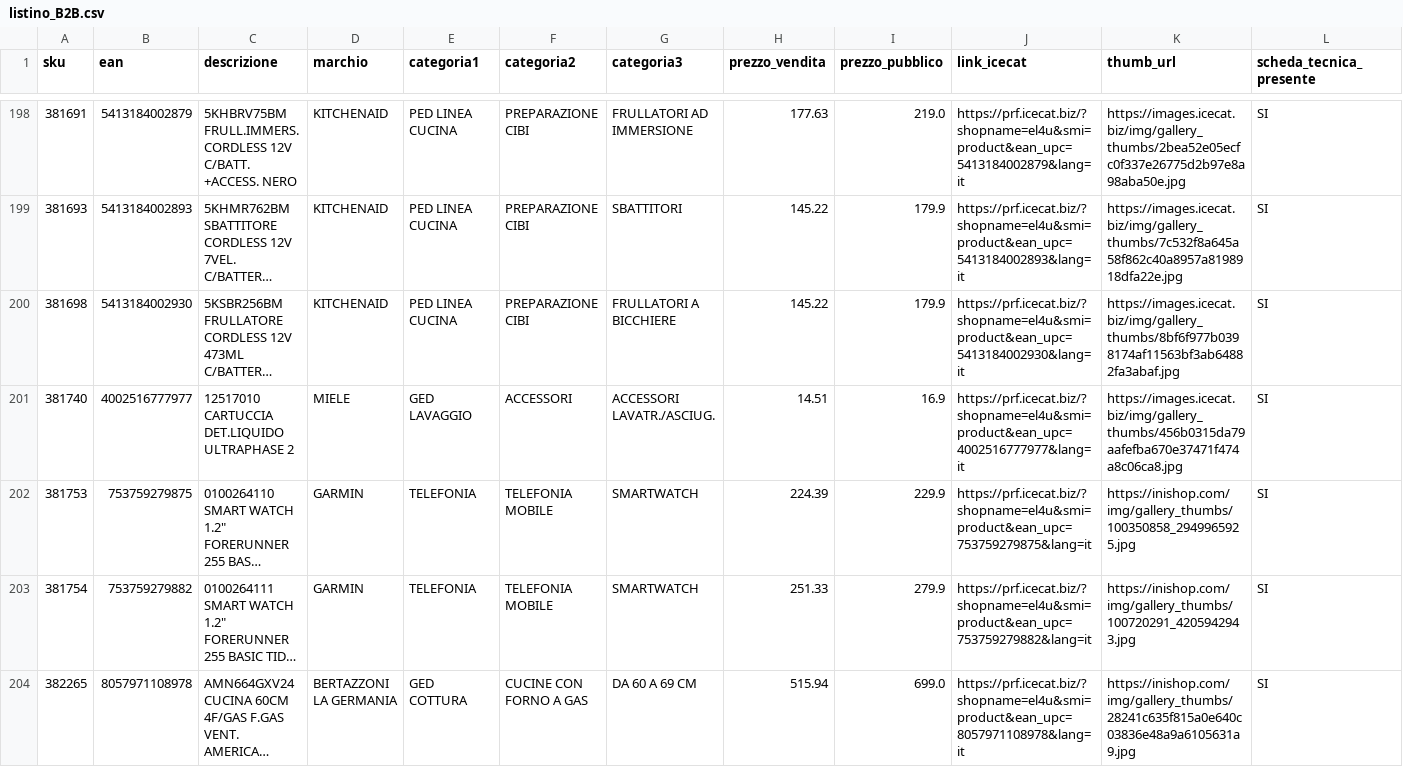
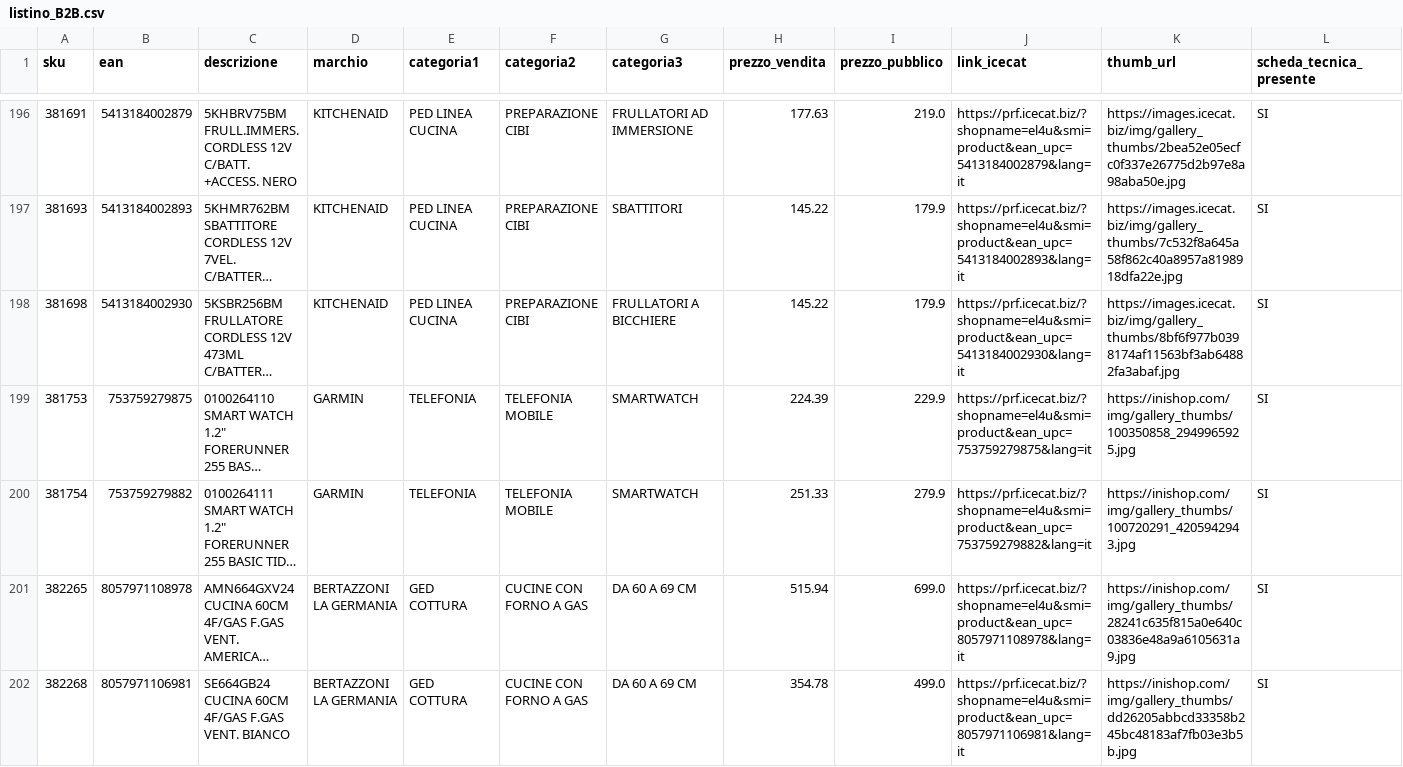
Before and after one commit to el4u-b2b/listino-b2b, a CSV file: listino_B2B.csv, drawn as a sheet; only a part is shown, gaps mark what is left out; the shorter side is filled out with more unchanged rows; long unchanged cells end in …; the diff covers the shown part only; the diff names each change by its address in the sheet, - before the commit and + after, or states it on an @@ line.

```diff
--- a/listino_B2B.csv
+++ b/listino_B2B.csv
-row 201: 381740 | 4002516777977 | 12517010 CARTUCCIA DET.LIQUIDO ULTRAPHASE 2 | MIELE | GED LAVAGGIO | ACCESSORI | ACCESSORI LAVATR./ASCIUG. | 14.51 | 16.9 | https://prf.icecat.biz/?shopname=el4u&smi=product&ean_upc=4002516777977&lang=it | https://images.icecat.biz/img/gallery_thumbs/456b0315da79aafefba670e37471f474a8c06ca8.jpg | SI
```
Also changed, not shown: 5 removed rows elsewhere in this file, 1 other file.
